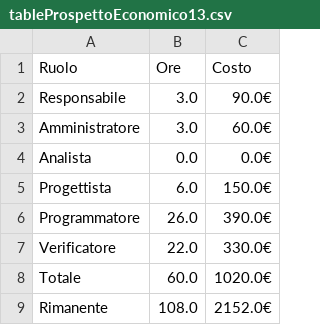
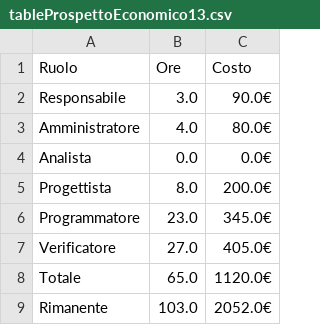
Before and after one commit to SWATEngineering/Docs, a CSV file: src/3_PB/PianoDiProgetto/preventivi/assets/tables/tableProspettoEconomico13.csv, drawn as a sheet.

```diff
--- a/src/3_PB/PianoDiProgetto/preventivi/assets/tables/tableProspettoEconomico13.csv
+++ b/src/3_PB/PianoDiProgetto/preventivi/assets/tables/tableProspettoEconomico13.csv
@@ -2,8 +2,8 @@ Ruolo,Ore,Costo
 Responsabile,3.0,90.0€
-Amministratore,3.0,60.0€
+Amministratore,4.0,80.0€
 Analista,0.0,0.0€
-Progettista,6.0,150.0€
-Programmatore,26.0,390.0€
-Verificatore,22.0,330.0€
-Totale,60.0,1020.0€
-Rimanente,108.0,2152.0€
+Progettista,8.0,200.0€
+Programmatore,23.0,345.0€
+Verificatore,27.0,405.0€
+Totale,65.0,1120.0€
+Rimanente,103.0,2052.0€
```
Also changed, not shown: src/3_PB/PianoDiProgetto/changelog.csv, src/3_PB/PianoDiProgetto/preventivi/assets/tables/tableProspettoEconomico14.csv, 44 other files.
